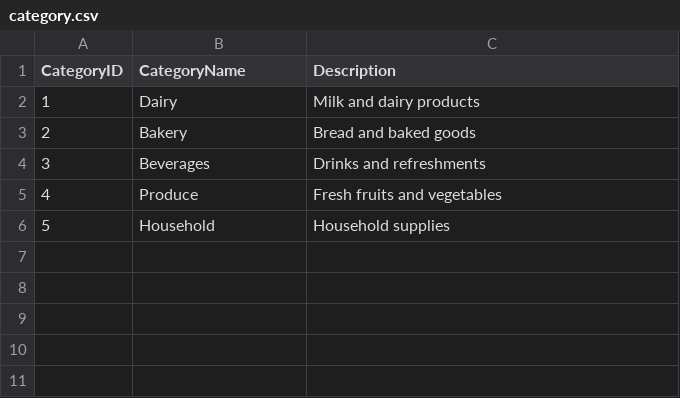
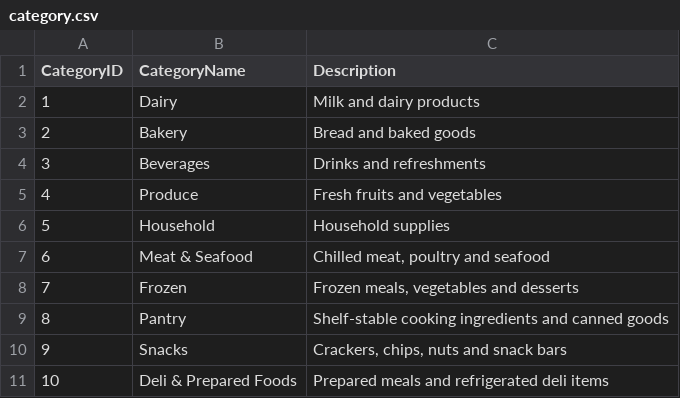
Before and after one commit to htreleaventx/StockSmart, a CSV file: database/category.csv, drawn as a sheet.

```diff
--- a/database/category.csv
+++ b/database/category.csv
@@ -6 +6,6 @@ CategoryID,CategoryName,Description
 5,Household,Household supplies
+6,Meat & Seafood,"Chilled meat, poultry and seafood"
+7,Frozen,"Frozen meals, vegetables and desserts"
+8,Pantry,Shelf-stable cooking ingredients and canned goods
+9,Snacks,"Crackers, chips, nuts and snack bars"
+10,Deli & Prepared Foods,Prepared meals and refrigerated deli items
```
Also changed, not shown: 38 other files.
